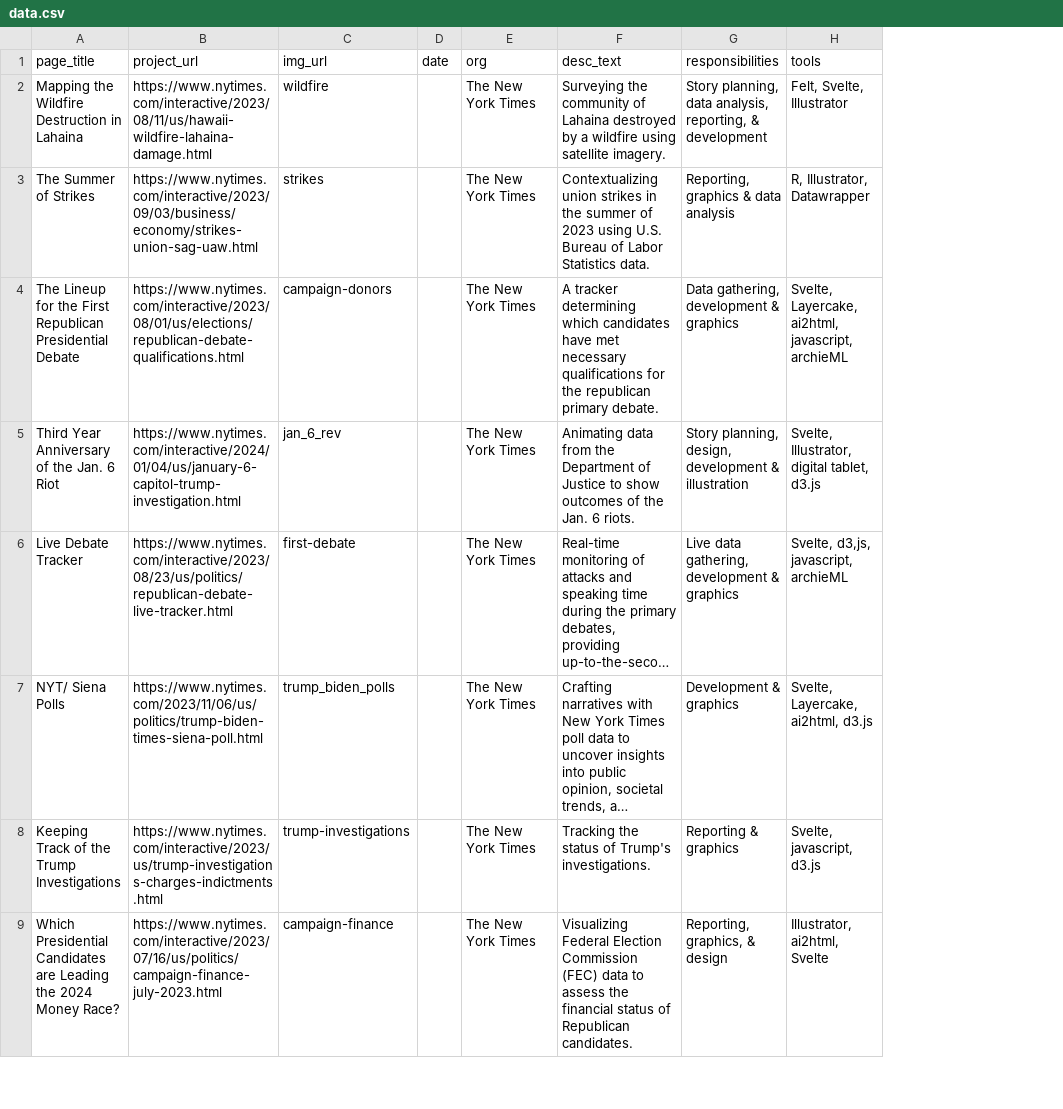
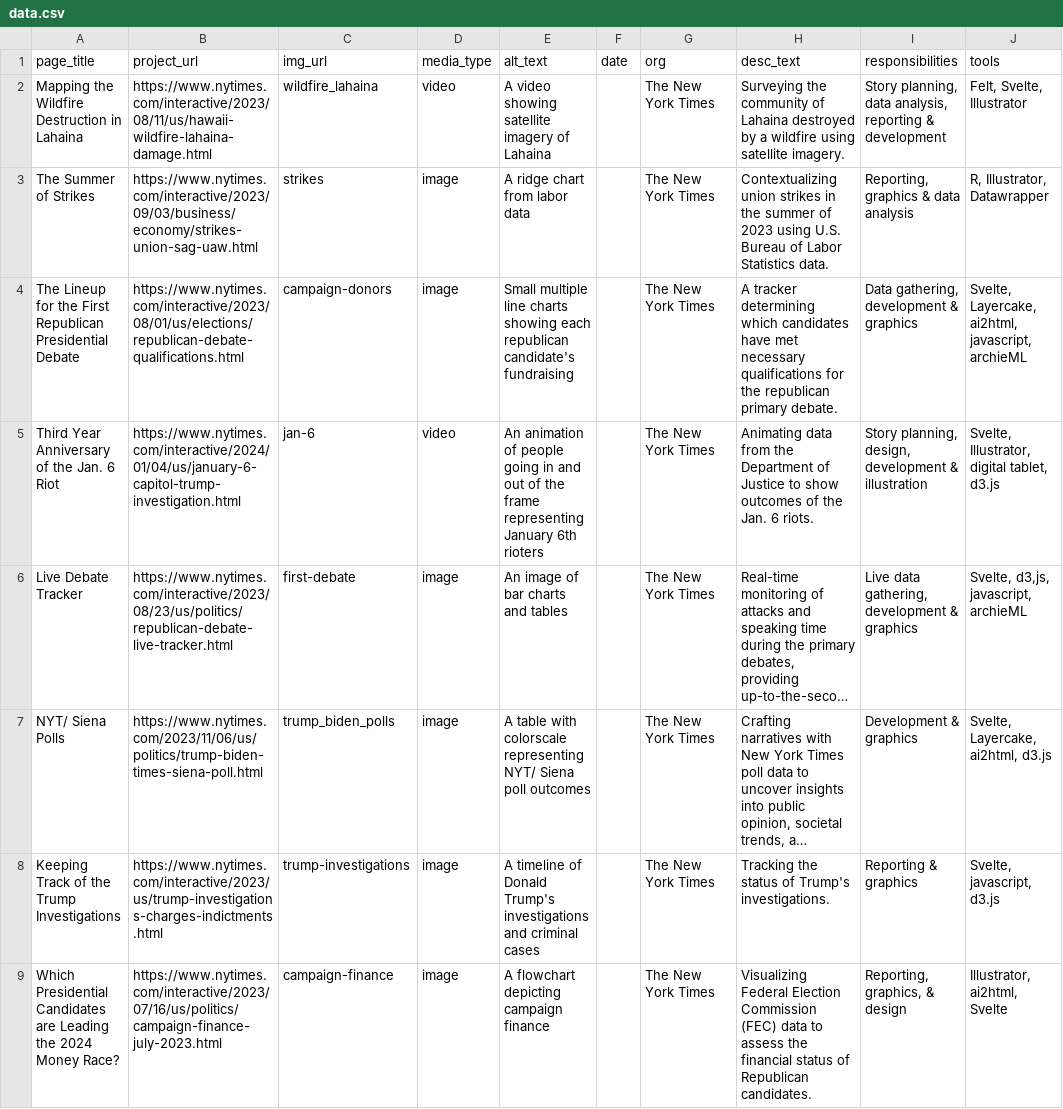
Before and after one commit to m0llyc00k/portfolio_2024, a CSV file: src/lib/data/data.csv, drawn as a sheet; only a part is shown; long unchanged cells end in …; addresses are those after the commit; the diff covers the shown part only; the diff names each change by its address in the sheet, - before the commit and + after, or states it on an @@ line.

Commit message:
videos

```diff
--- a/src/lib/data/data.csv
+++ b/src/lib/data/data.csv
+column D (media_type), rows 2-9: video | image | image | video | image | image | image | image
+column E (alt_text), rows 2-9: A video showing satellite imagery of Lahaina | A ridge chart from labor data | Small multiple line charts showing each republican candidate's fundraising | An animation of people going in and out of the frame representing January 6th rioters | An image of bar charts and tables | A table with colorscale representing NYT/ Siena poll outcomes | A timeline of Donald Trump's investigations and criminal cases | A flowchart depicting campaign finance
-C2 (img_url): wildfire
+C2 (img_url): wildfire_lahaina
-I2 (responsibilities): …data analysis, reporting, & development
+I2 (responsibilities): …data analysis, reporting & development
-C5 (img_url): jan_6_rev
+C5 (img_url): jan-6
```
Also changed, not shown: 3 added rows, 1 removed row and 1 edited cell elsewhere in this file, 12 other files.
